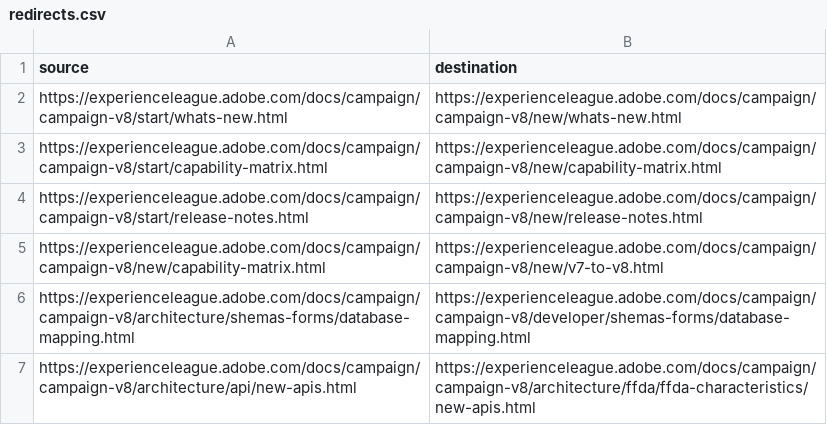
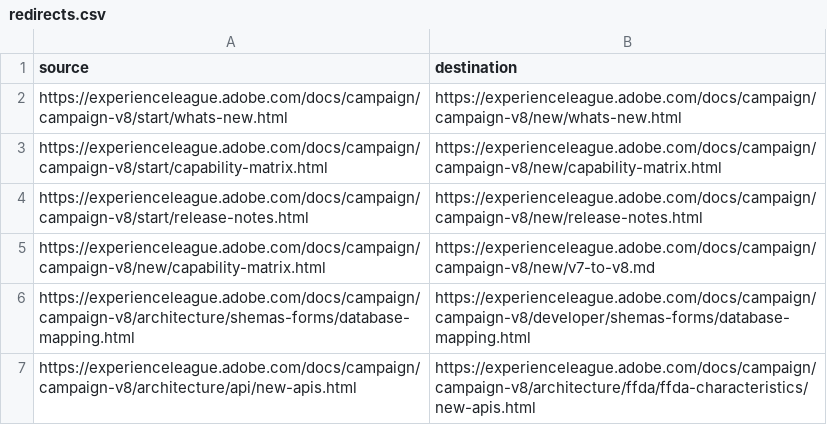
Before and after one commit to AdobeDocs/campaign.es-ES, a CSV file: redirects.csv, drawn as a sheet.

Commit message:
Synced non localizable files from repo .

```diff
--- a/redirects.csv
+++ b/redirects.csv
@@ -4,3 +4,3 @@ https://experienceleague.adobe.com/docs/campaign/campaign-v8/start/capability-ma
 https://experienceleague.adobe.com/docs/campaign/campaign-v8/start/release-notes.html,https://experienceleague.adobe.com/docs/campaign/campaign-v8/new/release-notes.html
-https://experienceleague.adobe.com/docs/campaign/campaign-v8/new/capability-matrix.html,https://experienceleague.adobe.com/docs/campaign/campaign-v8/new/v7-to-v8.html
+https://experienceleague.adobe.com/docs/campaign/campaign-v8/new/capability-matrix.html,https://experienceleague.adobe.com/docs/campaign/campaign-v8/new/v7-to-v8.md
 https://experienceleague.adobe.com/docs/campaign/campaign-v8/architecture/shemas-forms/database-mapping.html,https://experienceleague.adobe.com/docs/campaign/campaign-v8/developer/shemas-forms/database-mapping.html
```
